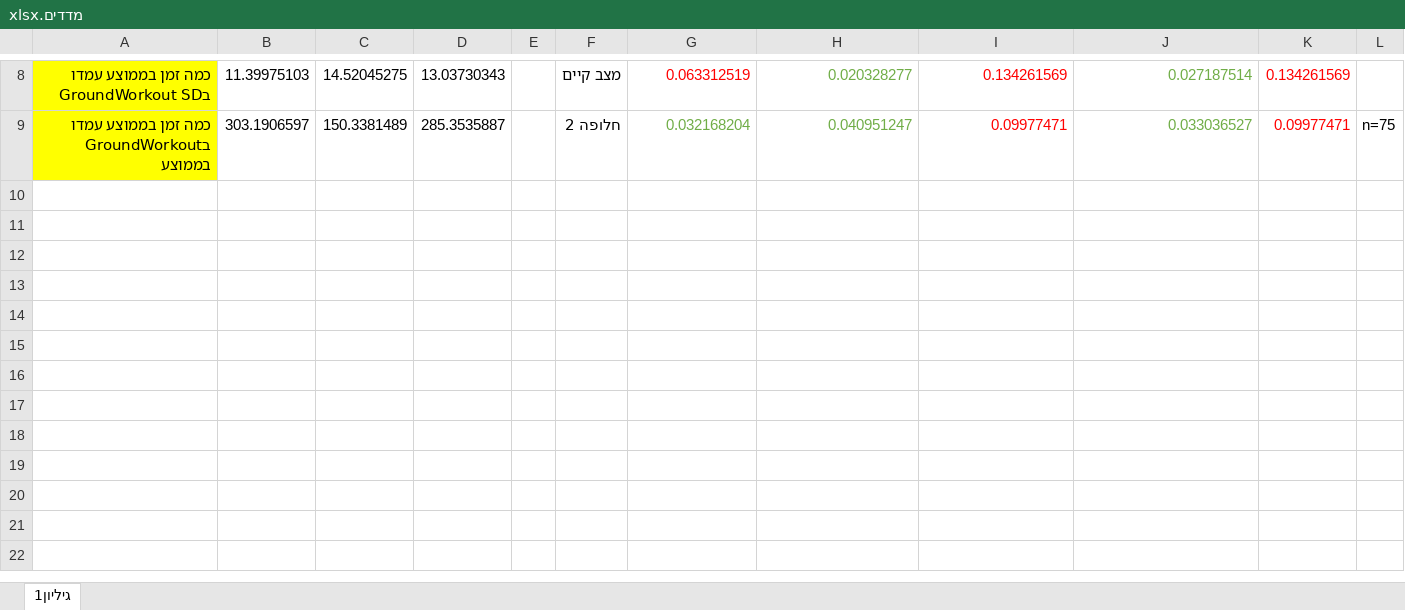
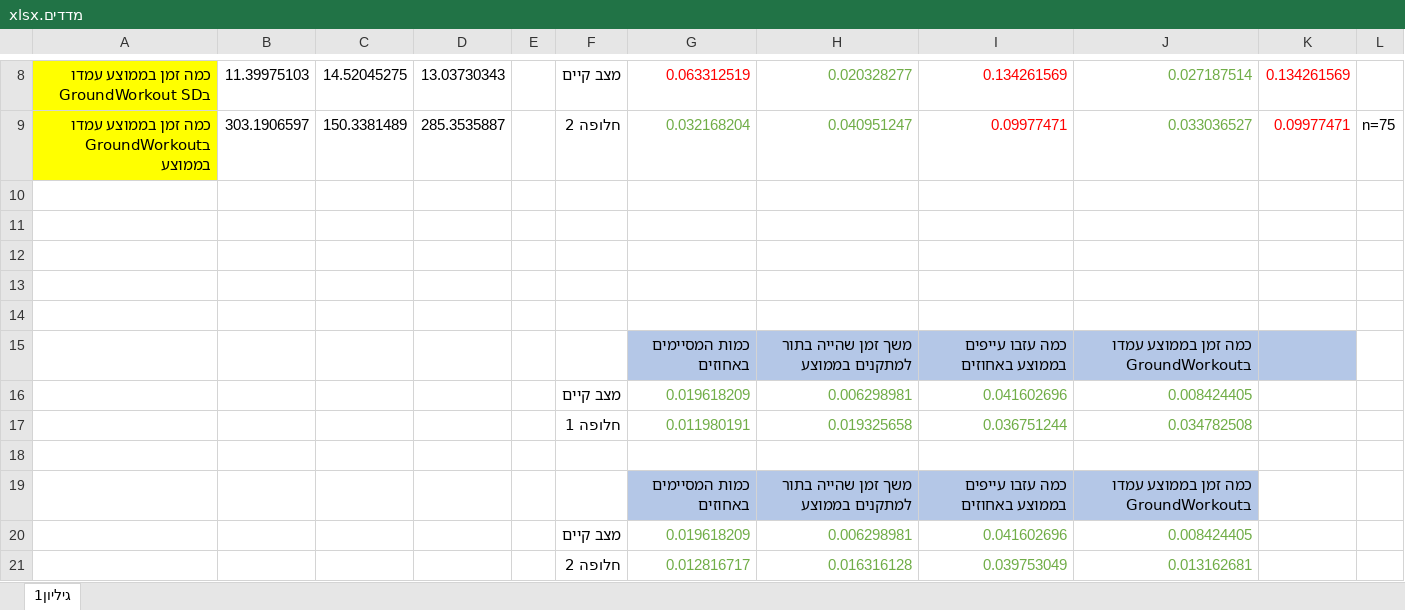
Before and after one commit to YarivSwid/Simulation, an Excel workbook: מדדים.xlsx, sheet גיליון1, drawn as a sheet; only a part is shown, gaps mark what is left out; values as stored, in another font and other column widths than the file's, no borders; the diff names each change by its address in the sheet, - before the commit and + after, or states it on an @@ line.

```diff
--- a/מדדים.xlsx (sheet גיליון1)
+++ b/מדדים.xlsx (sheet גיליון1)
+row 10: (empty)
+row 11: (empty)
+row 12: (empty)
+row 13: (empty)
+row 14: (empty)
+row 15:  |  |  |  |  |  | כמות המסיימים באחוזים | משך זמן שהייה בתור למתקנים בממוצע | כמה עזבו עייפים בממוצע באחוזים | כמה זמן בממוצע עמדו בGroundWorkout
+row 16:  |  |  |  |  | מצב קיים | 0.019618209 | 0.006298981 | 0.041602696 | 0.008424405
+row 17:  |  |  |  |  | חלופה 1 | 0.011980191 | 0.019325658 | 0.036751244 | 0.034782508
+row 18: (empty)
+row 19:  |  |  |  |  |  | כמות המסיימים באחוזים | משך זמן שהייה בתור למתקנים בממוצע | כמה עזבו עייפים בממוצע באחוזים | כמה זמן בממוצע עמדו בGroundWorkout
+row 20:  |  |  |  |  | מצב קיים | 0.019618209 | 0.006298981 | 0.041602696 | 0.008424405
+row 21:  |  |  |  |  | חלופה 2 | 0.012816717 | 0.016316128 | 0.039753049 | 0.013162681
```
Also changed, not shown: 3 other files.
